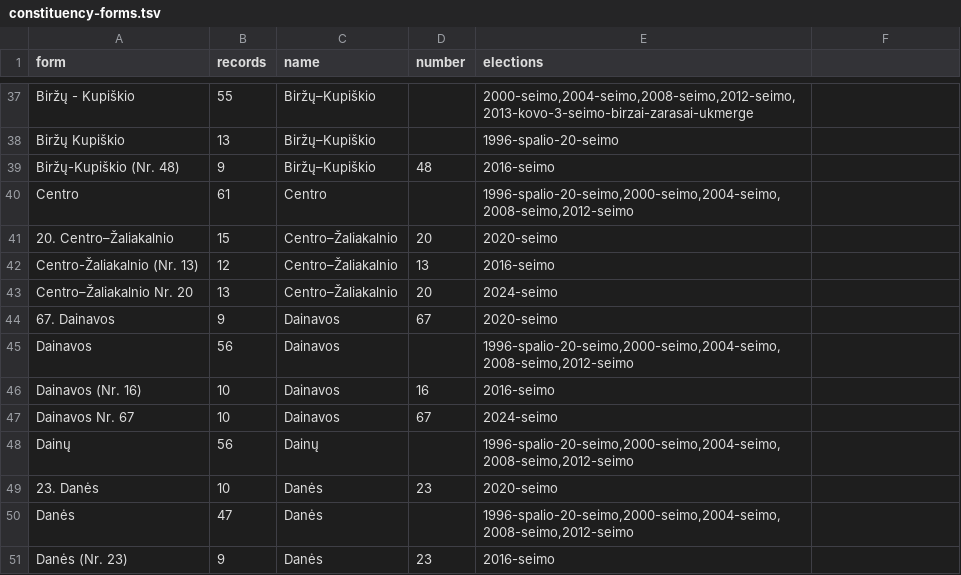
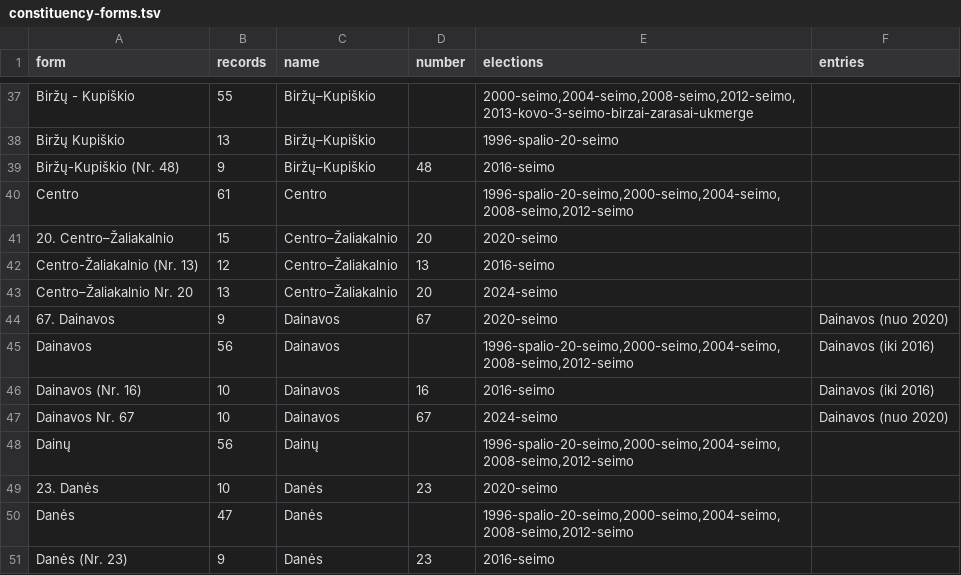
Before and after one commit to Viespirkiu-grupe/vrk, a TSV file: docs/constituency-forms.tsv, drawn as a sheet; only a part is shown, gaps mark what is left out; the diff names each change by its address in the sheet, - before the commit and + after, or states it on an @@ line.

```diff
--- a/docs/constituency-forms.tsv
+++ b/docs/constituency-forms.tsv
-F1: (empty)
+F1: entries
-F44 (entries): (empty)
+F44 (entries): Dainavos (nuo 2020)
-F45:F46 (entries): (empty)
+F45:F46 (entries): Dainavos (iki 2016)
-F47 (entries): (empty)
+F47 (entries): Dainavos (nuo 2020)
```
Also changed, not shown: 13 other files.
